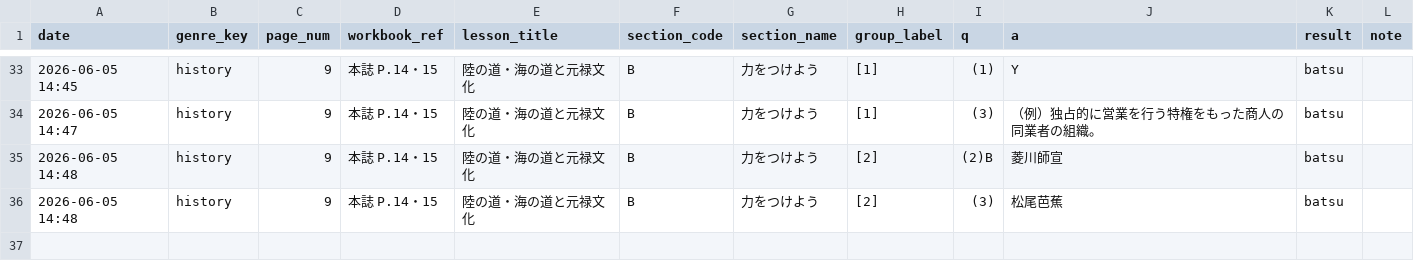
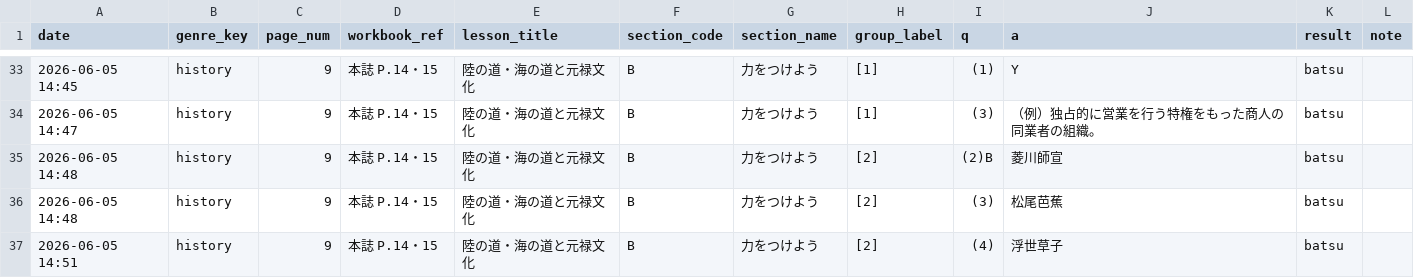
Before and after one commit to rebale-minobe/RIA, a CSV file: data/answer_log_social.csv, drawn as a sheet; only a part is shown, gaps mark what is left out.

Commit message:
[social] batsu: (4)

```diff
--- a/data/answer_log_social.csv
+++ b/data/answer_log_social.csv
@@ -36 +36,2 @@ date,genre_key,page_num,workbook_ref,lesson_title,section_code,section_name,grou
 2026-06-05 14:48,history,9,本誌 P.14・15,陸の道・海の道と元禄文化,B,力をつけよう,[2],(3),松尾芭蕉,batsu,
+2026-06-05 14:51,history,9,本誌 P.14・15,陸の道・海の道と元禄文化,B,力をつけよう,[2],(4),浮世草子,batsu,
```
